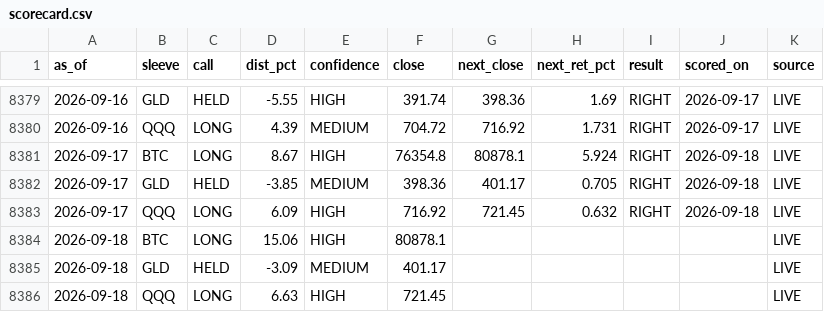
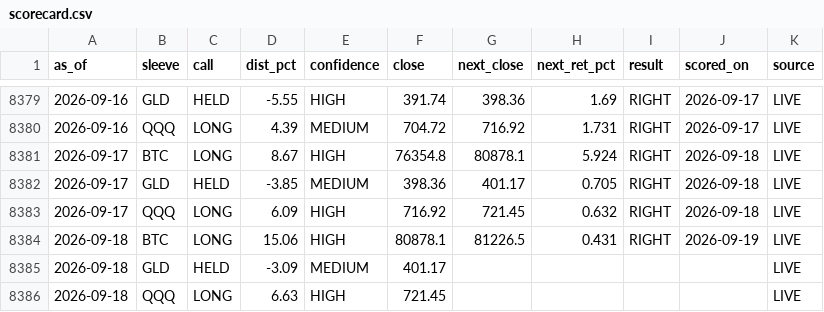
Before and after one commit to juliantorrespr-afk/quant-lab-data, a CSV file: data/scorecard.csv, drawn as a sheet; only a part is shown, gaps mark what is left out.

```diff
--- a/data/scorecard.csv
+++ b/data/scorecard.csv
@@ -8383,3 +8383,3 @@ as_of,sleeve,call,dist_pct,confidence,close,next_close,next_ret_pct,result,score
 2026-09-17,QQQ,LONG,6.09,HIGH,716.92,721.45,0.632,RIGHT,2026-09-18,LIVE
-2026-09-18,BTC,LONG,15.06,HIGH,80878.1,,,,,LIVE
+2026-09-18,BTC,LONG,15.06,HIGH,80878.1,81226.5,0.431,RIGHT,2026-09-19,LIVE
 2026-09-18,GLD,HELD,-3.09,MEDIUM,401.17,,,,,LIVE
```
Also changed, not shown: data/flow/kraken_xbtusd_hourly.csv, 5 other files.
